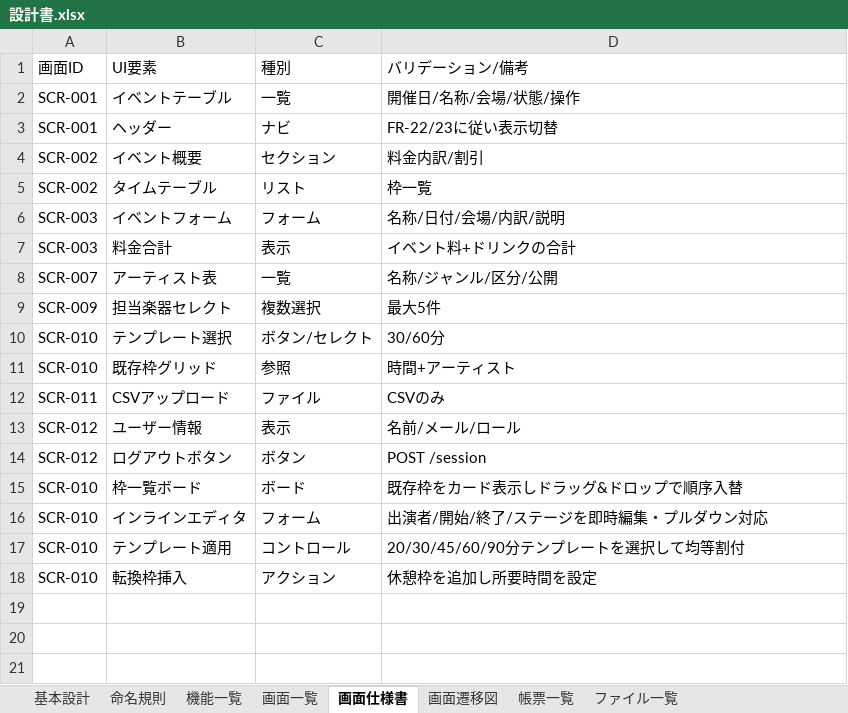
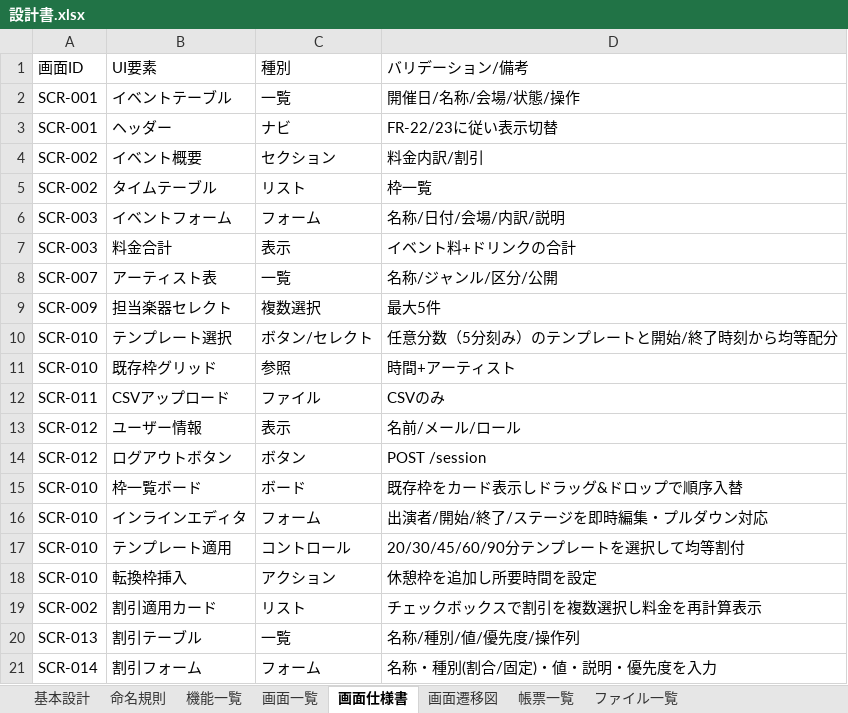
Before and after one commit to keigo-saito0602/on_taku, an Excel workbook: 設計書.xlsx, sheet 画面仕様書, drawn as a sheet; values as stored, in another font and other column widths than the file's, no borders; the diff names each change by its address in the sheet, - before the commit and + after, or states it on an @@ line.

```diff
--- a/設計書.xlsx (sheet 画面仕様書)
+++ b/設計書.xlsx (sheet 画面仕様書)
-D10 (バリデーション/備考): 30/60分
+D10 (バリデーション/備考): 任意分数（5分刻み）のテンプレートと開始/終了時刻から均等配分
+row 19: SCR-002 | 割引適用カード | リスト | チェックボックスで割引を複数選択し料金を再計算表示
+row 20: SCR-013 | 割引テーブル | 一覧 | 名称/種別/値/優先度/操作列
+row 21: SCR-014 | 割引フォーム | フォーム | 名称・種別(割合/固定)・値・説明・優先度を入力
```
Also changed, not shown: sheet DBテーブル定義書, sheet 機能一覧, sheet DBテーブル一覧, sheet 画面一覧, 要件定義書.xlsx.
